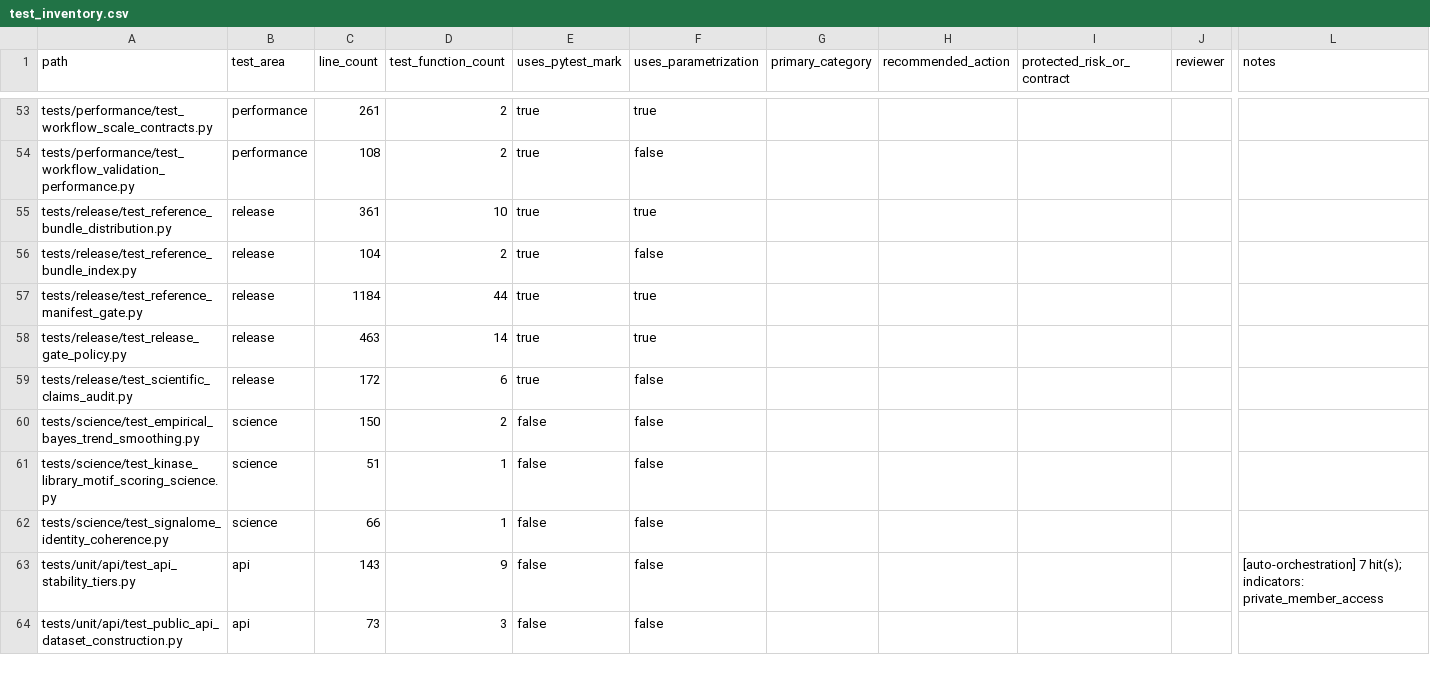
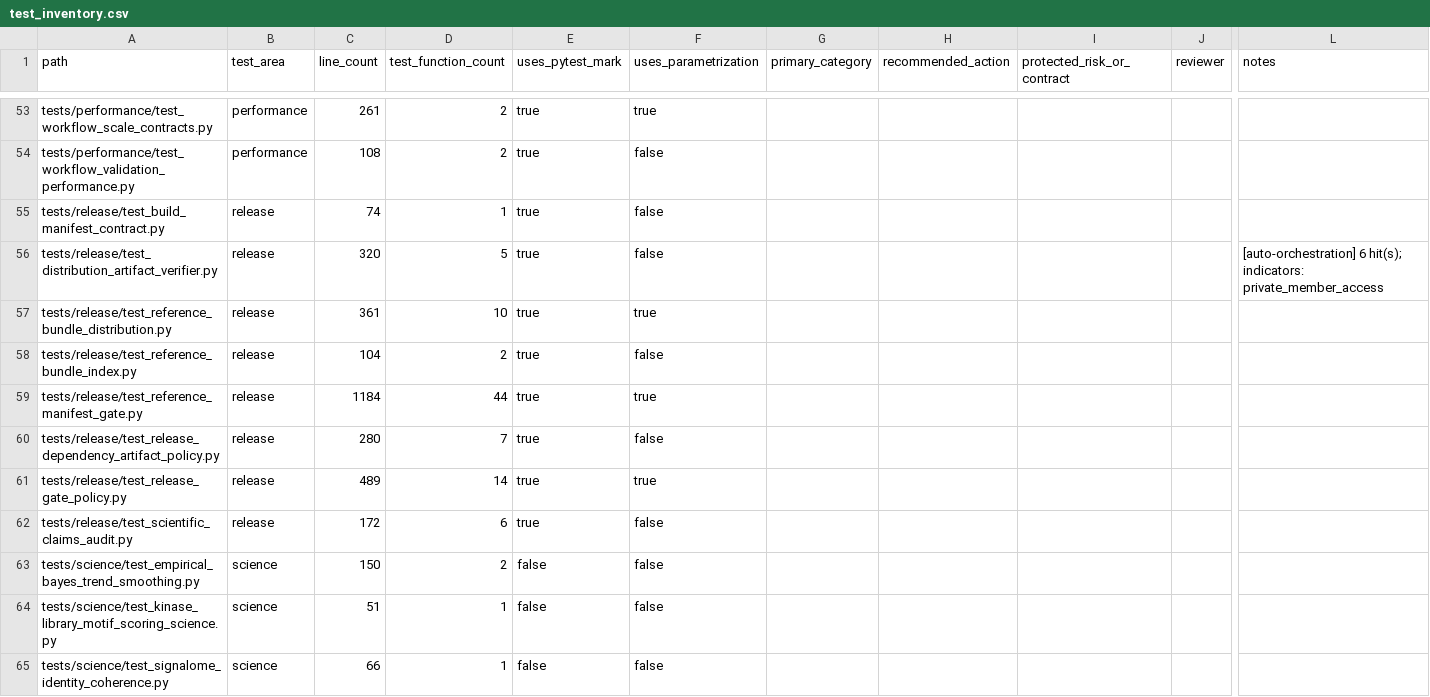
Before and after one commit to falconsmilie/phospy, a CSV file: docs/testing/test_inventory.csv, drawn as a sheet; only a part is shown, gaps mark what is left out; the shorter side is filled out with more unchanged rows; addresses are those after the commit; rows hold the shown columns only; the diff names each change by its address in the sheet, - before the commit and + after, or states it on an @@ line.

Commit message:
make release dependencies and built-distribution testing reproducible

```diff
--- a/docs/testing/test_inventory.csv
+++ b/docs/testing/test_inventory.csv
+row 55: tests/release/test_build_manifest_contract.py | release | 74 | 1 | true | false
+row 56: tests/release/test_distribution_artifact_verifier.py | release | 320 | 5 | true | false |  |  |  |  | [auto-orchestration] 6 hit(s); indicators: private_member_access
+row 60: tests/release/test_release_dependency_artifact_policy.py | release | 280 | 7 | true | false
-C61 (line_count): 463
+C61 (line_count): 489
```
Also changed, not shown: 16 other files.
